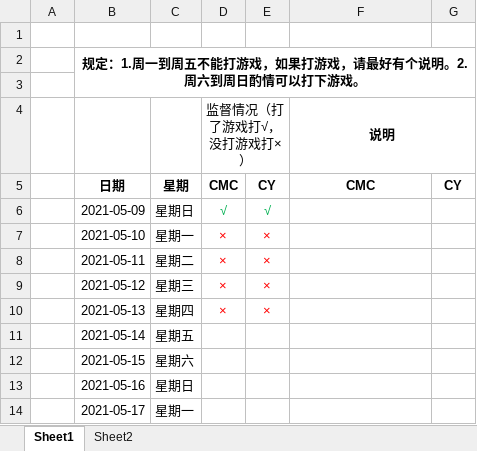
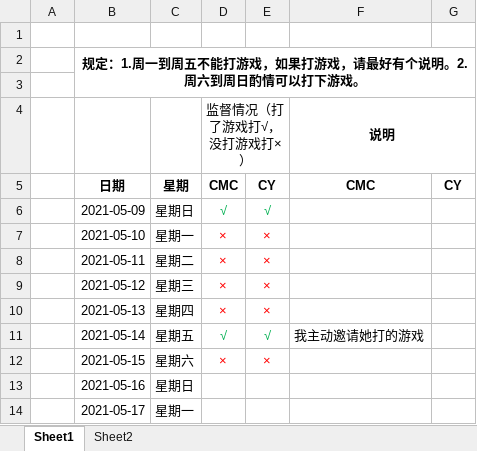
Before and after one commit to oliver666491/Supervise, an Excel workbook: 监督.xlsx, sheet Sheet1, drawn as a sheet; only a part is shown; values as stored, in another font and other column widths than the file's, no borders; the diff names each change by its address in the sheet, - before the commit and + after, or states it on an @@ line.

Commit message:
2021-5-15（补上昨天的）

```diff
--- a/监督.xlsx (sheet Sheet1)
+++ b/监督.xlsx (sheet Sheet1)
-D11 (监督情况（打了游戏打√，没打游戏打×）): (empty)
+D11 (监督情况（打了游戏打√，没打游戏打×）): √
-E11: (empty)
+E11: √
-F11 (说明): (empty)
+F11 (说明): 我主动邀请她打的游戏
-D12 (监督情况（打了游戏打√，没打游戏打×）): (empty)
+D12 (监督情况（打了游戏打√，没打游戏打×）): ×
-E12: (empty)
+E12: ×
```
